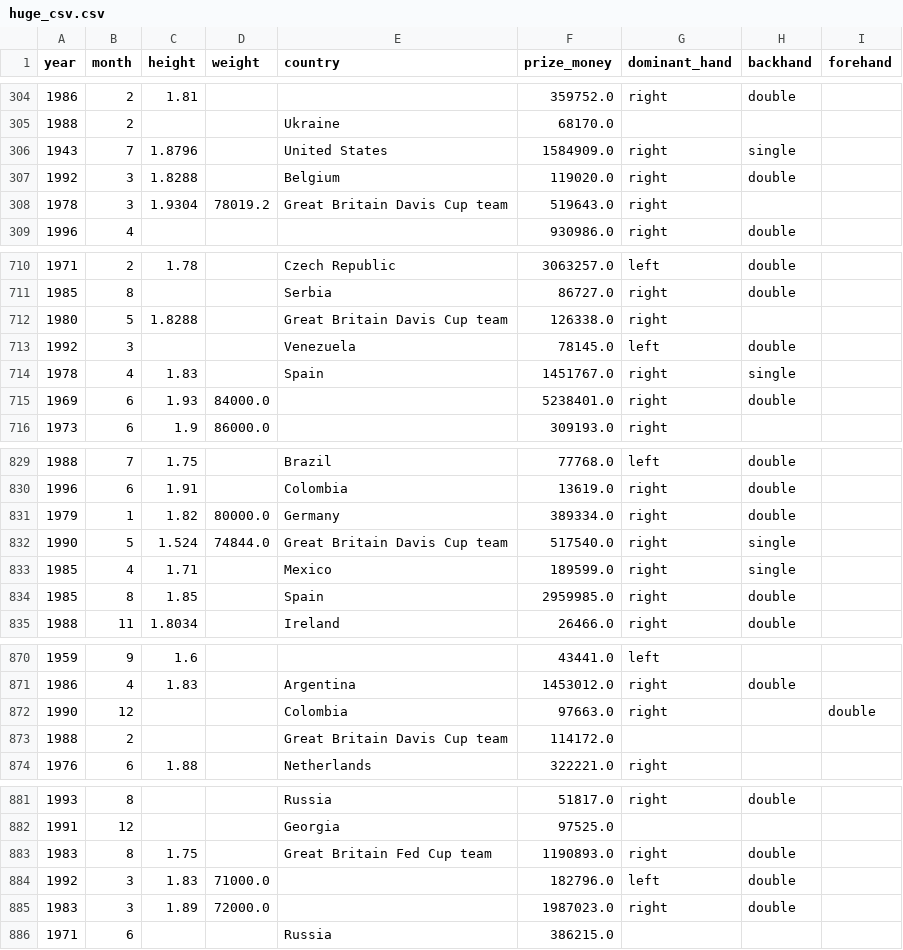
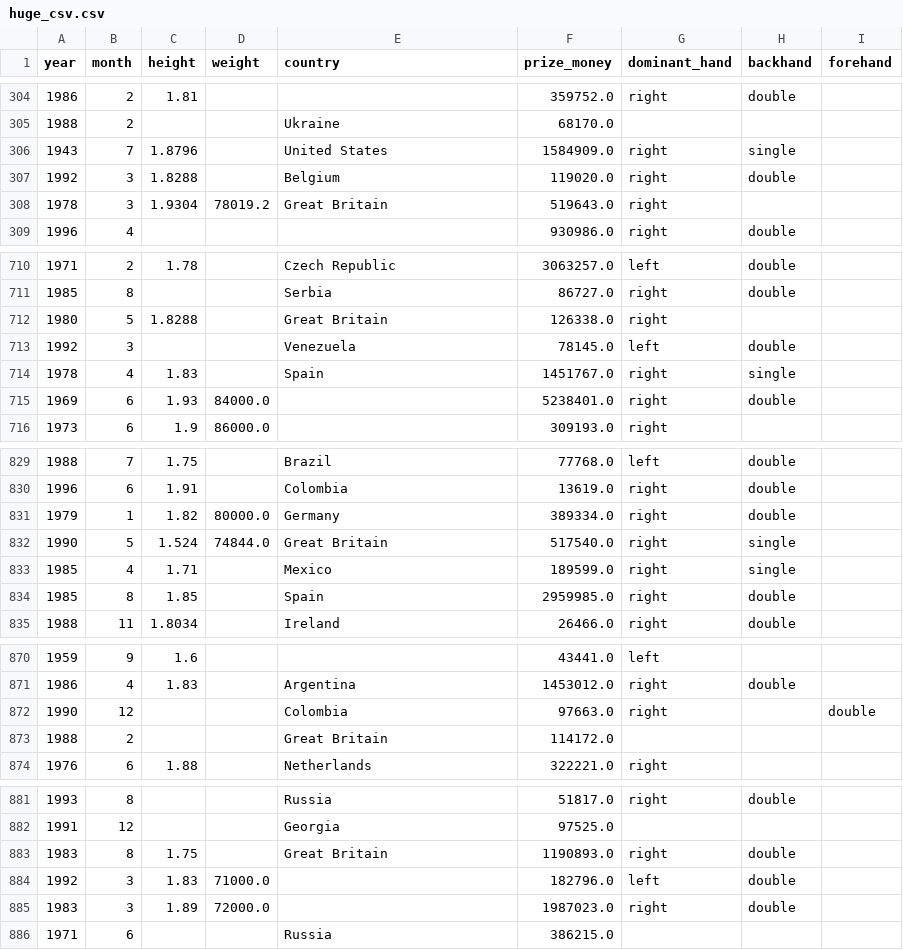
Before and after one commit to DDyussenova/dandelions_project, a CSV file: data/huge_csv.csv, drawn as a sheet; only a part is shown, gaps mark what is left out; the diff covers the shown part only.

Commit message:
fixing the country

```diff
--- a/data/huge_csv.csv
+++ b/data/huge_csv.csv
@@ -307,3 +307,3 @@ year,month,height,weight,country,prize_money,dominant_hand,backhand,forehand
 1992,3,1.8288,,Belgium,119020.0,right,double,
-1978,3,1.9304,78019.2,Great Britain Davis Cup team,519643.0,right,,
+1978,3,1.9304,78019.2,Great Britain,519643.0,right,,
 1996,4,,,,930986.0,right,double,
@@ -711,3 +711,3 @@ year,month,height,weight,country,prize_money,dominant_hand,backhand,forehand
 1985,8,,,Serbia,86727.0,right,double,
-1980,5,1.8288,,Great Britain Davis Cup team,126338.0,right,,
+1980,5,1.8288,,Great Britain,126338.0,right,,
 1992,3,,,Venezuela,78145.0,left,double,
@@ -831,3 +831,3 @@ year,month,height,weight,country,prize_money,dominant_hand,backhand,forehand
 1979,1,1.82,80000.0,Germany,389334.0,right,double,
-1990,5,1.524,74844.0,Great Britain Davis Cup team,517540.0,right,single,
+1990,5,1.524,74844.0,Great Britain,517540.0,right,single,
 1985,4,1.71,,Mexico,189599.0,right,single,
@@ -872,3 +872,3 @@ year,month,height,weight,country,prize_money,dominant_hand,backhand,forehand
 1990,12,,,Colombia,97663.0,right,,double
-1988,2,,,Great Britain Davis Cup team,114172.0,,,
+1988,2,,,Great Britain,114172.0,,,
 1976,6,1.88,,Netherlands,322221.0,right,,
@@ -882,3 +882,3 @@ year,month,height,weight,country,prize_money,dominant_hand,backhand,forehand
 1991,12,,,Georgia,97525.0,,,
-1983,8,1.75,,Great Britain Fed Cup team,1190893.0,right,double,
+1983,8,1.75,,Great Britain,1190893.0,right,double,
 1992,3,1.83,71000.0,,182796.0,left,double,
```
Also changed, not shown: 29 edited cells elsewhere in this file, 1 other file.
